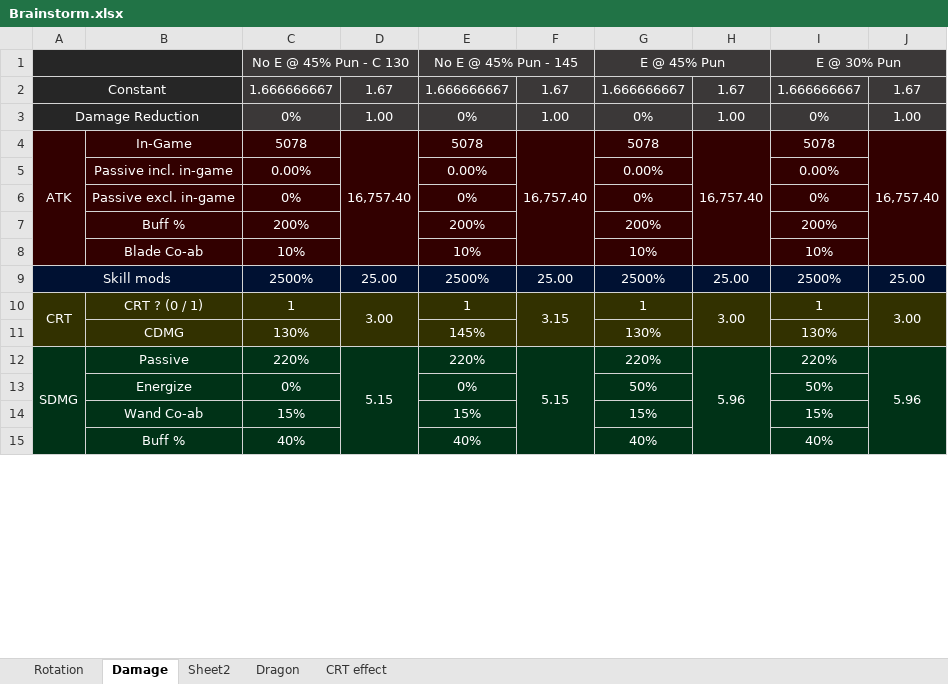
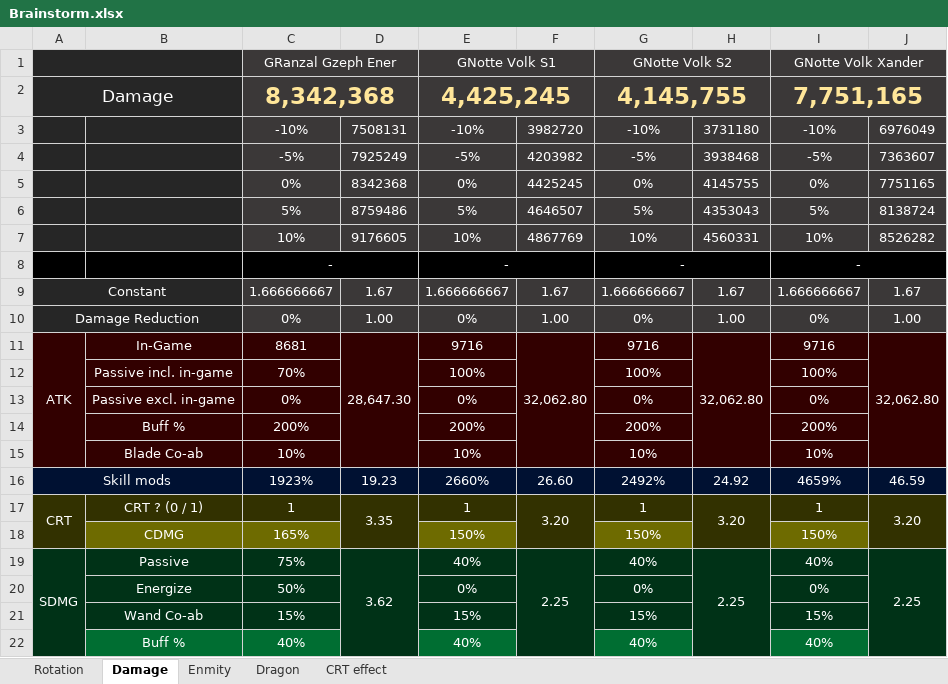
Before and after one commit to RaenonX-DL/dragalia-data-track, an Excel workbook: Brainstorm.xlsx, sheet Damage, drawn as a sheet; only a part is shown; values as stored, in another font and other column widths than the file's, no borders; removed rows and columns are numbered as before the commit, all else as after; the diff covers the shown part only; the diff names each change by its address in the sheet, - before the commit and + after, or states it on an @@ line.

```diff
--- a/Brainstorm.xlsx (sheet Damage)
+++ b/Brainstorm.xlsx (sheet Damage)
-sheet tab: Sheet2
+sheet tab: Enmity
-row 1:  |  | No E @ 45% Pun - C 130 |  | No E @ 45% Pun - 145 |  | E @ 45% Pun |  | E @ 30% Pun
+row 1:  |  | GRanzal Gzeph Ener |  | GNotte Volk S1 |  | GNotte Volk S2 |  | GNotte Volk Xander
+row 2: Damage |  | 8,342,368 |  | 4,425,245 |  | 4,145,755 |  | 7,751,165
+row 3:  |  | -10% | 7508131 | -10% | 3982720 | -10% | 3731180 | -10% | 6976049
+row 4:  |  | -5% | 7925249 | -5% | 4203982 | -5% | 3938468 | -5% | 7363607
+row 5:  |  | 0% | 8342368 | 0% | 4425245 | 0% | 4145755 | 0% | 7751165
+row 6:  |  | 5% | 8759486 | 5% | 4646507 | 5% | 4353043 | 5% | 8138724
+row 7:  |  | 10% | 9176605 | 10% | 4867769 | 10% | 4560331 | 10% | 8526282
+row 8:  |  | - |  | - |  | - |  | -
-row 4: ATK | In-Game | 5078 | 16,757.40 | 5078 | 16,757.40 | 5078 | 16,757.40 | 5078 | 16,757.40
-row 5:  | Passive incl. in-game | 0.00% |  | 0.00% |  | 0.00% |  | 0.00%
+row 11: ATK | In-Game | 8681 | 28,647.30 | 9716 | 32,062.80 | 9716 | 32,062.80 | 9716 | 32,062.80
+row 12:  | Passive incl. in-game | 70% |  | 100% |  | 100% |  | 100%
-row 9: Skill mods |  | 2500% | 25.00 | 2500% | 25.00 | 2500% | 25.00 | 2500% | 25.00
+row 16: Skill mods |  | 1923% | 19.23 | 2660% | 26.60 | 2492% | 24.92 | 4659% | 46.59
-D17: 3.00
+D17: 3.35
-F17: 3.15
+F17: 3.20
-H17: 3.00
+H17: 3.20
-J17: 3.00
+J17: 3.20
-row 11:  | CDMG | 130% |  | 145% |  | 130% |  | 130%
-row 12: SDMG | Passive | 220% | 5.15 | 220% | 5.15 | 220% | 5.96 | 220% | 5.96
-row 13:  | Energize | 0% |  | 0% |  | 50% |  | 50%
+row 18:  | CDMG | 165% |  | 150% |  | 150% |  | 150%
+row 19: SDMG | Passive | 75% | 3.62 | 40% | 2.25 | 40% | 2.25 | 40% | 2.25
+row 20:  | Energize | 50% |  | 0% |  | 0% |  | 0%
-B22:C22 fill: #003217
+B22:C22 fill: #006E32
-E22 fill: #003217
+E22 fill: #006E32
-G22 fill: #003217
+G22 fill: #006E32
-I22 fill: #003217
+I22 fill: #006E32
```
Also changed, not shown: 6 added rows, 19 removed rows and 18 edited cells elsewhere in this sheet, sheet Rotation, sheet CRT effect, formulas that keep their value, Dragalia Data.xlsx.
